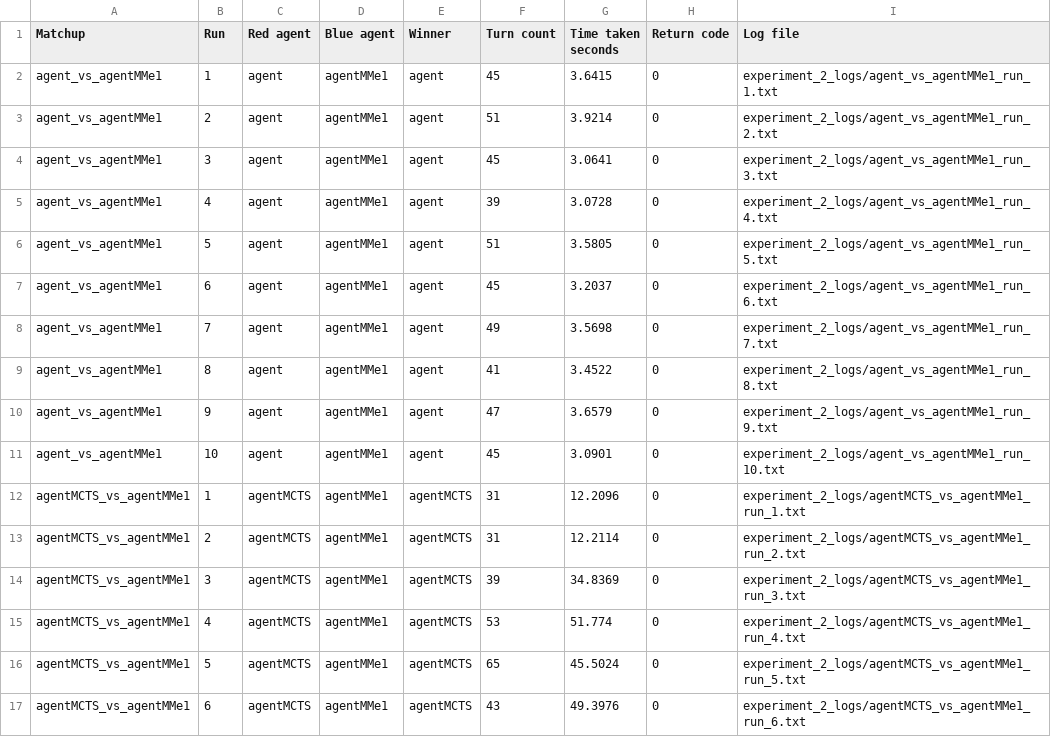
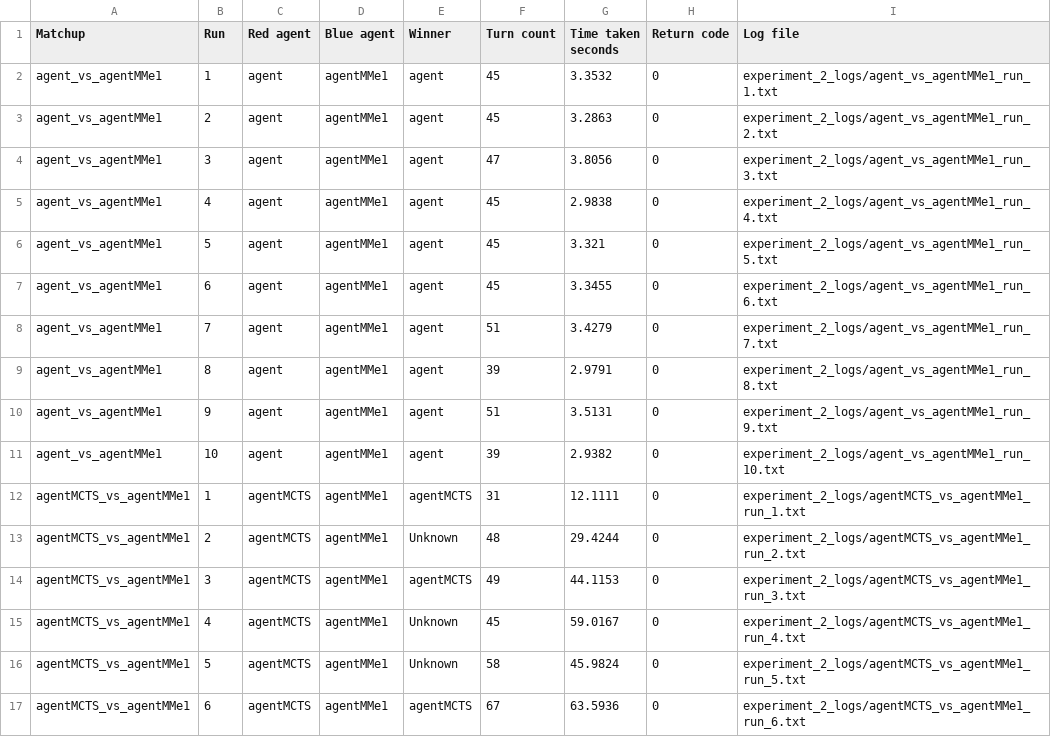
Before and after one commit to XIANGDIH/Project_AI_full, a CSV file: experiment_2_results.csv, drawn as a sheet; only a part is shown; the diff covers the shown part only.

```diff
--- a/experiment_2_results.csv
+++ b/experiment_2_results.csv
@@ -1,17 +1,17 @@
 Matchup,Run,Red agent,Blue agent,Winner,Turn count,Time taken seconds,Return code,Log file
-agent_vs_agentMMe1,1,agent,agentMMe1,agent,45,3.6415,0,experiment_2_logs/agent_vs_agentMMe1_run_1.txt
-agent_vs_agentMMe1,2,agent,agentMMe1,agent,51,3.9214,0,experiment_2_logs/agent_vs_agentMMe1_run_2.txt
-agent_vs_agentMMe1,3,agent,agentMMe1,agent,45,3.0641,0,experiment_2_logs/agent_vs_agentMMe1_run_3.txt
-agent_vs_agentMMe1,4,agent,agentMMe1,agent,39,3.0728,0,experiment_2_logs/agent_vs_agentMMe1_run_4.txt
-agent_vs_agentMMe1,5,agent,agentMMe1,agent,51,3.5805,0,experiment_2_logs/agent_vs_agentMMe1_run_5.txt
-agent_vs_agentMMe1,6,agent,agentMMe1,agent,45,3.2037,0,experiment_2_logs/agent_vs_agentMMe1_run_6.txt
-agent_vs_agentMMe1,7,agent,agentMMe1,agent,49,3.5698,0,experiment_2_logs/agent_vs_agentMMe1_run_7.txt
-agent_vs_agentMMe1,8,agent,agentMMe1,agent,41,3.4522,0,experiment_2_logs/agent_vs_agentMMe1_run_8.txt
-agent_vs_agentMMe1,9,agent,agentMMe1,agent,47,3.6579,0,experiment_2_logs/agent_vs_agentMMe1_run_9.txt
-agent_vs_agentMMe1,10,agent,agentMMe1,agent,45,3.0901,0,experiment_2_logs/agent_vs_agentMMe1_run_10.txt
-agentMCTS_vs_agentMMe1,1,agentMCTS,agentMMe1,agentMCTS,31,12.2096,0,experiment_2_logs/agentMCTS_vs_agentMMe1_run_1.txt
-agentMCTS_vs_agentMMe1,2,agentMCTS,agentMMe1,agentMCTS,31,12.2114,0,experiment_2_logs/agentMCTS_vs_agentMMe1_run_2.txt
-agentMCTS_vs_agentMMe1,3,agentMCTS,agentMMe1,agentMCTS,39,34.8369,0,experiment_2_logs/agentMCTS_vs_agentMMe1_run_3.txt
-agentMCTS_vs_agentMMe1,4,agentMCTS,agentMMe1,agentMCTS,53,51.774,0,experiment_2_logs/agentMCTS_vs_agentMMe1_run_4.txt
-agentMCTS_vs_agentMMe1,5,agentMCTS,agentMMe1,agentMCTS,65,45.5024,0,experiment_2_logs/agentMCTS_vs_agentMMe1_run_5.txt
-agentMCTS_vs_agentMMe1,6,agentMCTS,agentMMe1,agentMCTS,43,49.3976,0,experiment_2_logs/agentMCTS_vs_agentMMe1_run_6.txt
+agent_vs_agentMMe1,1,agent,agentMMe1,agent,45,3.3532,0,experiment_2_logs/agent_vs_agentMMe1_run_1.txt
+agent_vs_agentMMe1,2,agent,agentMMe1,agent,45,3.2863,0,experiment_2_logs/agent_vs_agentMMe1_run_2.txt
+agent_vs_agentMMe1,3,agent,agentMMe1,agent,47,3.8056,0,experiment_2_logs/agent_vs_agentMMe1_run_3.txt
+agent_vs_agentMMe1,4,agent,agentMMe1,agent,45,2.9838,0,experiment_2_logs/agent_vs_agentMMe1_run_4.txt
+agent_vs_agentMMe1,5,agent,agentMMe1,agent,45,3.321,0,experiment_2_logs/agent_vs_agentMMe1_run_5.txt
+agent_vs_agentMMe1,6,agent,agentMMe1,agent,45,3.3455,0,experiment_2_logs/agent_vs_agentMMe1_run_6.txt
+agent_vs_agentMMe1,7,agent,agentMMe1,agent,51,3.4279,0,experiment_2_logs/agent_vs_agentMMe1_run_7.txt
+agent_vs_agentMMe1,8,agent,agentMMe1,agent,39,2.9791,0,experiment_2_logs/agent_vs_agentMMe1_run_8.txt
+agent_vs_agentMMe1,9,agent,agentMMe1,agent,51,3.5131,0,experiment_2_logs/agent_vs_agentMMe1_run_9.txt
+agent_vs_agentMMe1,10,agent,agentMMe1,agent,39,2.9382,0,experiment_2_logs/agent_vs_agentMMe1_run_10.txt
+agentMCTS_vs_agentMMe1,1,agentMCTS,agentMMe1,agentMCTS,31,12.1111,0,experiment_2_logs/agentMCTS_vs_agentMMe1_run_1.txt
+agentMCTS_vs_agentMMe1,2,agentMCTS,agentMMe1,Unknown,48,29.4244,0,experiment_2_logs/agentMCTS_vs_agentMMe1_run_2.txt
+agentMCTS_vs_agentMMe1,3,agentMCTS,agentMMe1,agentMCTS,49,44.1153,0,experiment_2_logs/agentMCTS_vs_agentMMe1_run_3.txt
+agentMCTS_vs_agentMMe1,4,agentMCTS,agentMMe1,Unknown,45,59.0167,0,experiment_2_logs/agentMCTS_vs_agentMMe1_run_4.txt
+agentMCTS_vs_agentMMe1,5,agentMCTS,agentMMe1,Unknown,58,45.9824,0,experiment_2_logs/agentMCTS_vs_agentMMe1_run_5.txt
+agentMCTS_vs_agentMMe1,6,agentMCTS,agentMMe1,agentMCTS,67,63.5936,0,experiment_2_logs/agentMCTS_vs_agentMMe1_run_6.txt
```
Also changed, not shown: 21 edited cells elsewhere in this file, 5 other files.
